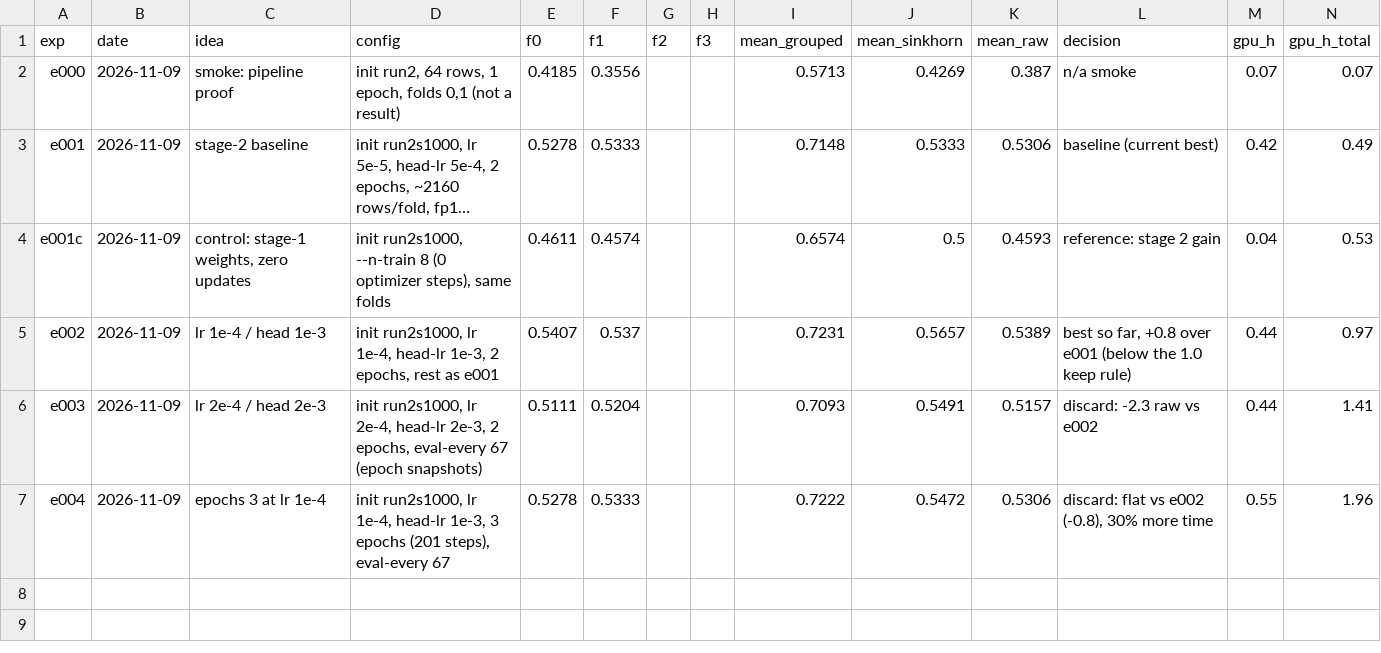
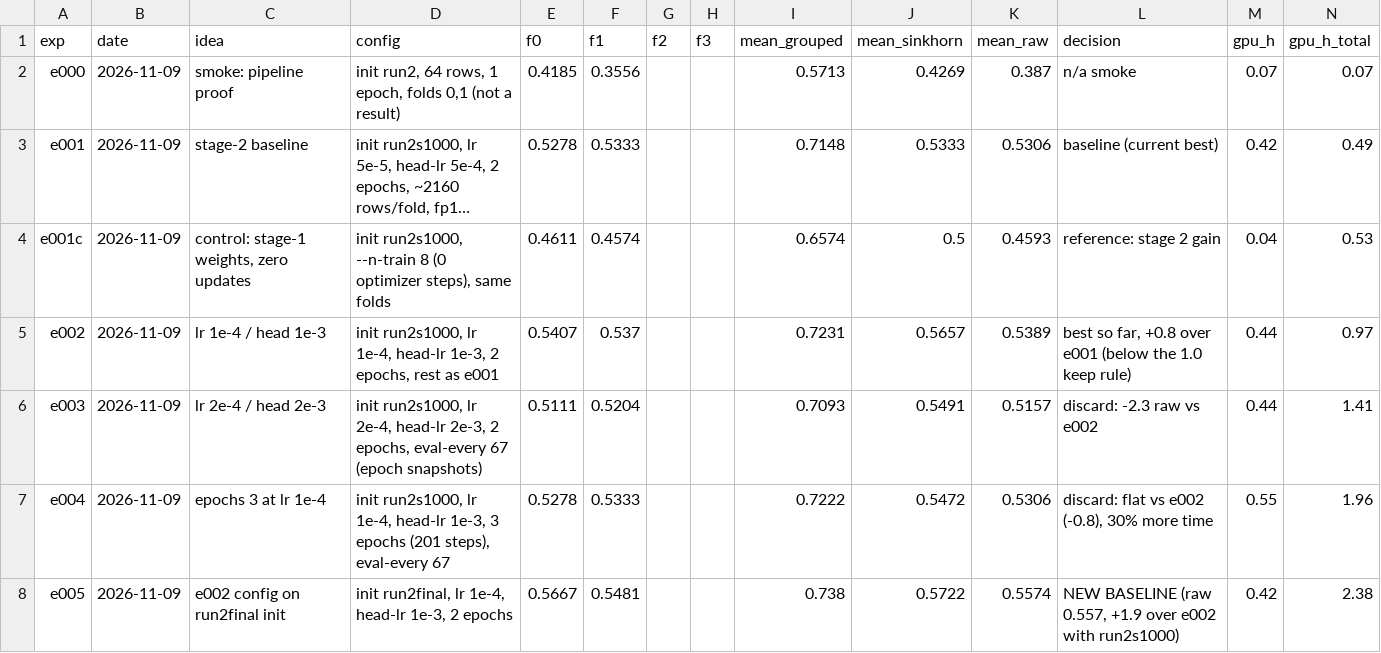
Before and after one commit to varadarajjborkar/name_thy_llm, a TSV file: research/results.tsv, drawn as a sheet; long unchanged cells end in ….

Commit message:
Log e005 run2final init result

```diff
--- a/research/results.tsv
+++ b/research/results.tsv
@@ -7 +7,2 @@ e003	2026-11-09	lr 2e-4 / head 2e-3	init run2s1000, lr 2e-4, head-lr 2e-3, 2 epo
 e004	2026-11-09	epochs 3 at lr 1e-4	init run2s1000, lr 1e-4, head-lr 1e-3, 3 epochs (201 steps), eval-every 67	0.5278	0.5333			0.7222	0.5472	0.5306	discard: flat vs e002 (-0.8), 30% more time	0.55	1.96
+e005	2026-11-09	e002 config on run2final init	init run2final, lr 1e-4, head-lr 1e-3, 2 epochs	0.5667	0.5481			0.738	0.5722	0.5574	NEW BASELINE (raw 0.557, +1.9 over e002 with run2s1000)	0.42	2.38
```
Also changed, not shown: 9 other files.
